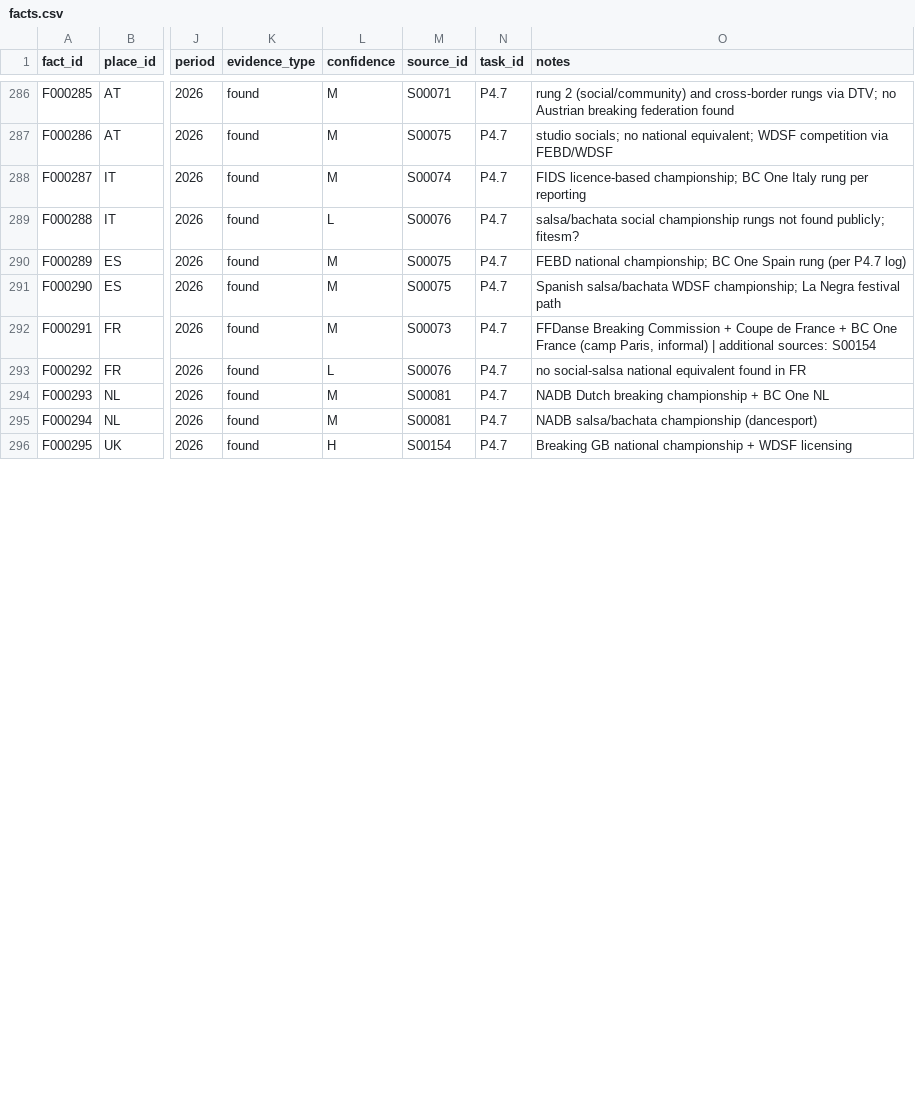
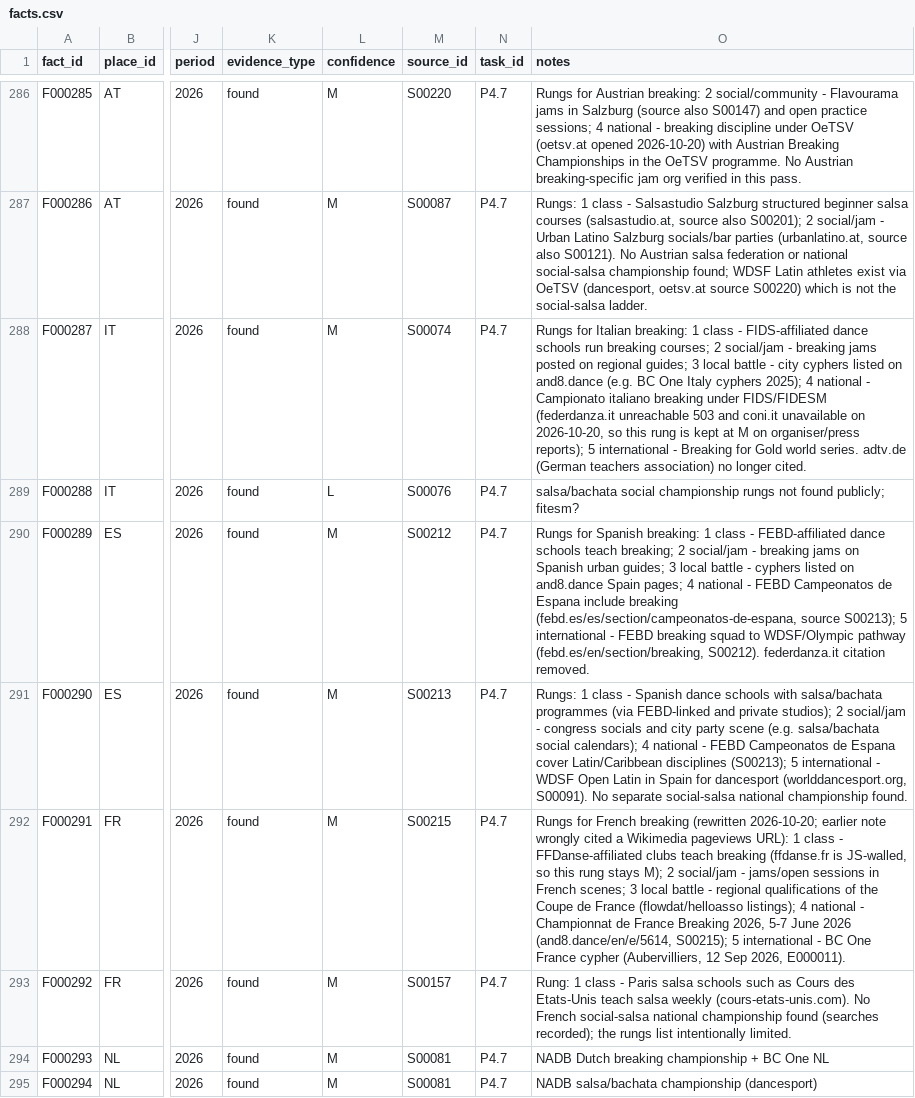
Before and after one commit to campeseleonardo-tech/RB, a CSV file: data/facts.csv, drawn as a sheet; only a part is shown, gaps mark what is left out; the shorter side is filled out with more unchanged rows; the diff covers the shown part only; the diff names each change by its address in the sheet, - before the commit and + after, or states it on an @@ line.

Commit message:
Blocco 1 parte 2: laddera per paese rivate da fonti locali (FEBD, SwissBreaking, FFDanse dal Miner Oil Sports), partecipazione verificata o non trovata

```diff
--- a/data/facts.csv
+++ b/data/facts.csv
-M286 (source_id): S00071
+M286 (source_id): S00220
-O286 (notes): rung 2 (social/community) and cross-border rungs via DTV; no Austrian breaking federation found
+O286 (notes): Rungs for Austrian breaking: 2 social/community - Flavourama jams in Salzburg (source also S00147) and open practice sessions; 4 national - breaking discipline under OeTSV (oetsv.at opened 2026-10-20) with Austrian Breaking Championships in the OeTSV programme. No Austrian breaking-specific jam org verified in this pass.
-M287 (source_id): S00075
+M287 (source_id): S00087
-O287 (notes): studio socials; no national equivalent; WDSF competition via FEBD/WDSF
+O287 (notes): Rungs: 1 class - Salsastudio Salzburg structured beginner salsa courses (salsastudio.at, source also S00201); 2 social/jam - Urban Latino Salzburg socials/bar parties (urbanlatino.at, source also S00121). No Austrian salsa federation or national social-salsa championship found; WDSF Latin athletes exist via OeTSV (dancesport, oetsv.at source S00220) which is not the social-salsa ladder.
-O288 (notes): FIDS licence-based championship; BC One Italy rung per reporting
+O288 (notes): Rungs for Italian breaking: 1 class - FIDS-affiliated dance schools run breaking courses; 2 social/jam - breaking jams posted on regional guides; 3 local battle - city cyphers listed on and8.dance (e.g. BC One Italy cyphers 2025); 4 national - Campionato italiano breaking under FIDS/FIDESM (federdanza.it unreachable 503 and coni.it unavailable on 2026-10-20, so this rung is kept at M on organiser/press reports); 5 international - Breaking for Gold world series. adtv.de (German teachers association) no longer cited.
-M290 (source_id): S00075
+M290 (source_id): S00212
-O290 (notes): FEBD national championship; BC One Spain rung (per P4.7 log)
+O290 (notes): Rungs for Spanish breaking: 1 class - FEBD-affiliated dance schools teach breaking; 2 social/jam - breaking jams on Spanish urban guides; 3 local battle - cyphers listed on and8.dance Spain pages; 4 national - FEBD Campeonatos de Espana include breaking (febd.es/es/section/campeonatos-de-espana, source S00213); 5 international - FEBD breaking squad to WDSF/Olympic pathway (febd.es/en/section/breaking, S00212). federdanza.it citation removed.
-M291 (source_id): S00075
+M291 (source_id): S00213
-O291 (notes): Spanish salsa/bachata WDSF championship; La Negra festival path
+O291 (notes): Rungs: 1 class - Spanish dance schools with salsa/bachata programmes (via FEBD-linked and private studios); 2 social/jam - congress socials and city party scene (e.g. salsa/bachata social calendars); 4 national - FEBD Campeonatos de Espana cover Latin/Caribbean disciplines (S00213); 5 international - WDSF Open Latin in Spain for dancesport (worlddancesport.org, S00091). No separate social-salsa national championship found.
-M292 (source_id): S00073
+M292 (source_id): S00215
-O292 (notes): FFDanse Breaking Commission + Coupe de France + BC One France (camp Paris, informal) | additional sources: S00154
+O292 (notes): Rungs for French breaking (rewritten 2026-10-20; earlier note wrongly cited a Wikimedia pageviews URL): 1 class - FFDanse-affiliated clubs teach breaking (ffdanse.fr is JS-walled, so this rung stays M); 2 social/jam - jams/open sessions in French scenes; 3 local battle - regional qualifications of the Coupe de France (flowdat/helloasso listings); 4 national - Championnat de France Breaking 2026, 5-7 June 2026 (and8.dance/en/e/5614, S00215); 5 international - BC One France cypher (Aubervilliers, 12 Sep 2026, E000011).
-L293 (confidence): L
+L293 (confidence): M
-M293 (source_id): S00076
+M293 (source_id): S00157
-O293 (notes): no social-salsa national equivalent found in FR
+O293 (notes): Rung: 1 class - Paris salsa schools such as Cours des Etats-Unis teach salsa weekly (cours-etats-unis.com). No French social-salsa national championship found (searches recorded); the rungs list intentionally limited.
```
Also changed, not shown: 51 edited cells elsewhere in this file, data/sources.csv, 1 other file.
